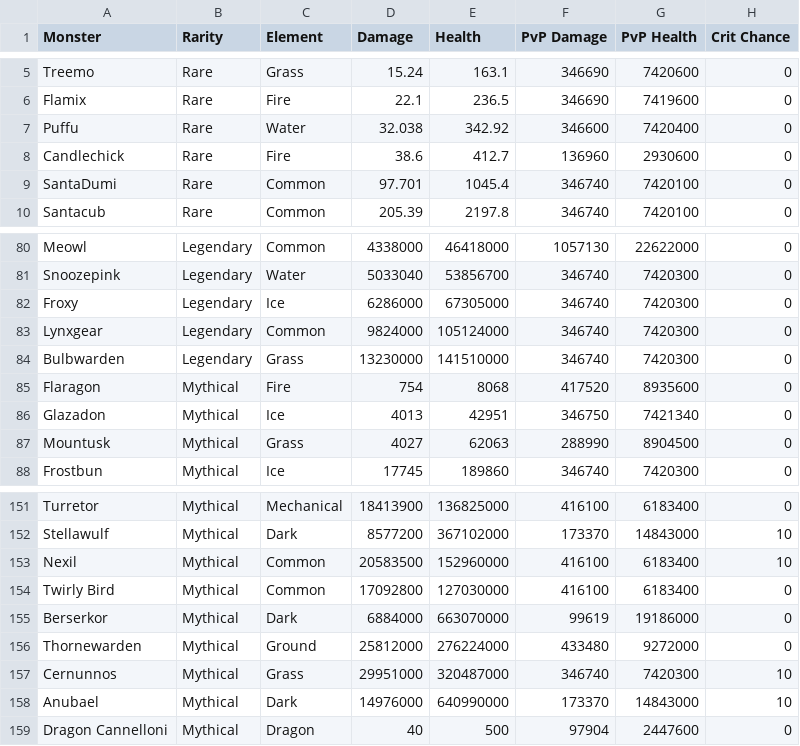
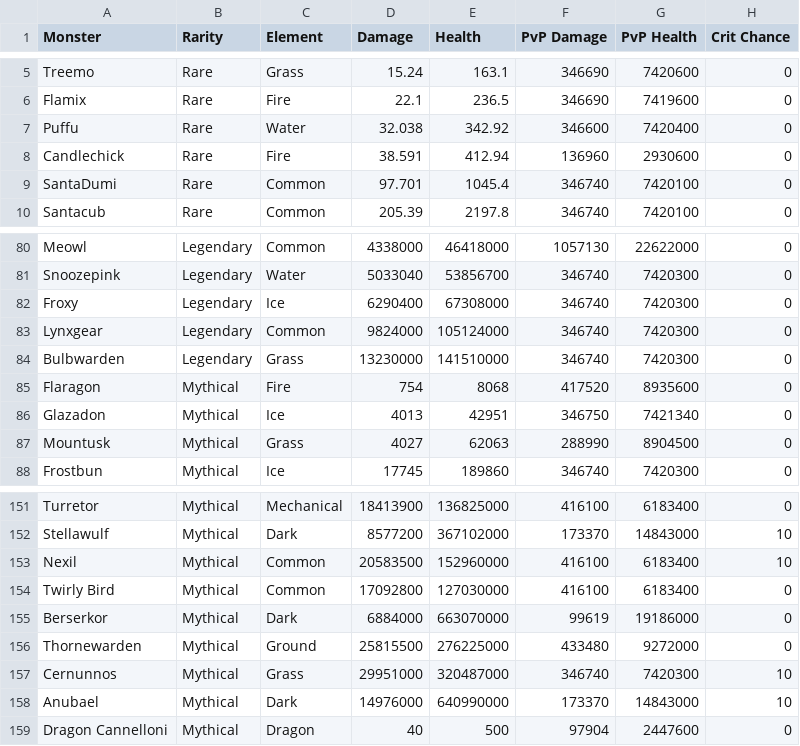
Before and after one commit to jjeastside/catch-a-monster-labs, a CSV file: app/data-source/monsters.csv, drawn as a sheet; only a part is shown, gaps mark what is left out; the diff names each change by its address in the sheet, - before the commit and + after, or states it on an @@ line.

```diff
--- a/app/data-source/monsters.csv
+++ b/app/data-source/monsters.csv
-D8 (Damage): 38.6
+D8 (Damage): 38.591
-E8 (Health): 412.7
+E8 (Health): 412.94
-D82 (Damage): 6286000
+D82 (Damage): 6290400
-E82 (Health): 67305000
+E82 (Health): 67308000
-D156 (Damage): 25812000
+D156 (Damage): 25815500
-E156 (Health): 276224000
+E156 (Health): 276225000
```
Also changed, not shown: 5 other files.
